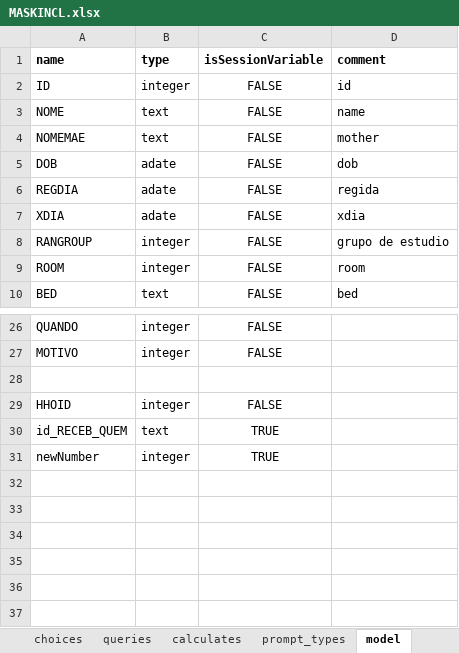
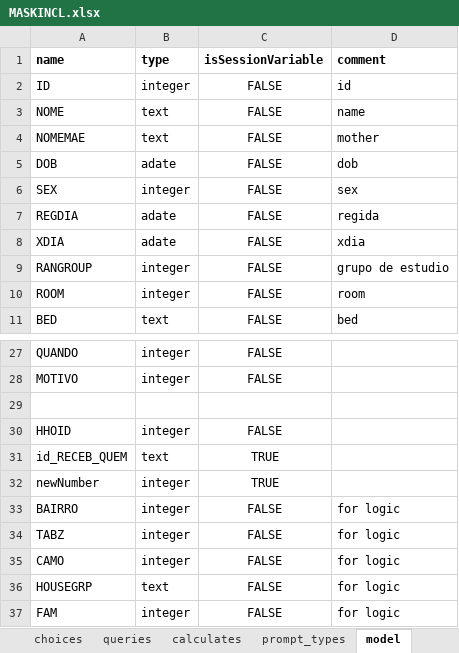
Before and after one commit to sarahstou/MASKCOVID, an Excel workbook: app/config/tables/MASKINCL/Forms/MASKINCL/MASKINCL.xlsx, sheet model, drawn as a sheet; only a part is shown, gaps mark what is left out; values as stored, in another font and other column widths than the file's, no borders; the diff names each change by its address in the sheet, - before the commit and + after, or states it on an @@ line.

```diff
--- a/app/config/tables/MASKINCL/Forms/MASKINCL/MASKINCL.xlsx (sheet model)
+++ b/app/config/tables/MASKINCL/Forms/MASKINCL/MASKINCL.xlsx (sheet model)
+row 6: SEX | integer | FALSE | sex
+row 33: BAIRRO | integer | FALSE | for logic
+row 34: TABZ | integer | FALSE | for logic
+row 35: CAMO | integer | FALSE | for logic
+row 36: HOUSEGRP | text | FALSE | for logic
+row 37: FAM | integer | FALSE | for logic
```
Also changed, not shown: sheet survey, app/config/tables/MASKHOUSEHOLD/Forms/MASKHOUSEHOLD/MASKHOUSEHOLD.xlsx, 14 other files.
